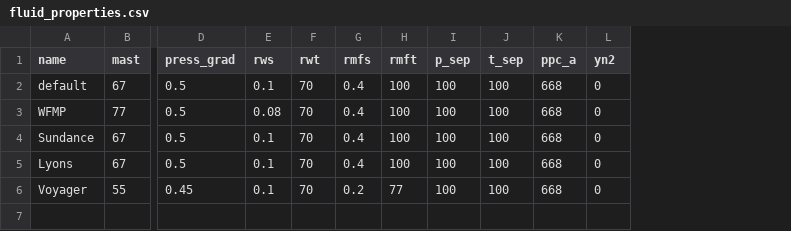
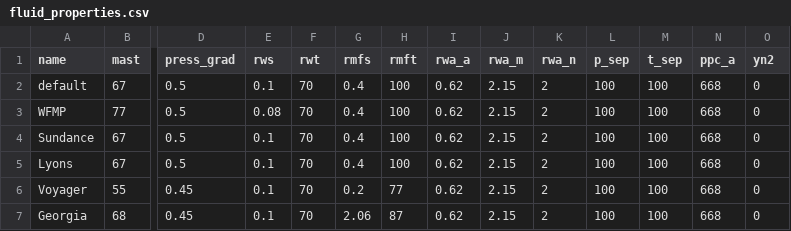
Before and after one commit to geofzhang/MoPanda, a CSV file: MoPanda/data/calculation_pars/fluid_properties.csv, drawn as a sheet; only a part is shown, gaps mark what is left out; rows hold the shown columns only; the diff names each change by its address in the sheet, - before the commit and + after, or states it on an @@ line.

```diff
--- a/MoPanda/data/calculation_pars/fluid_properties.csv
+++ b/MoPanda/data/calculation_pars/fluid_properties.csv
+column I (rwa_a), rows 2-6: all 0.62
+column J (rwa_m), rows 2-6: all 2.15
+column K (rwa_n), rows 2-6: all 2
+row 7: Georgia | 68 | 0.45 | 0.1 | 70 | 2.06 | 87 | 0.62 | 2.15 | 2 | 100 | 100 | 668 | 0
```
Also changed, not shown: MoPanda/data/calculation_pars/multimineral_parameters.csv, MoPanda/modules/catboost_info/learn_error.tsv, 23 other files.
